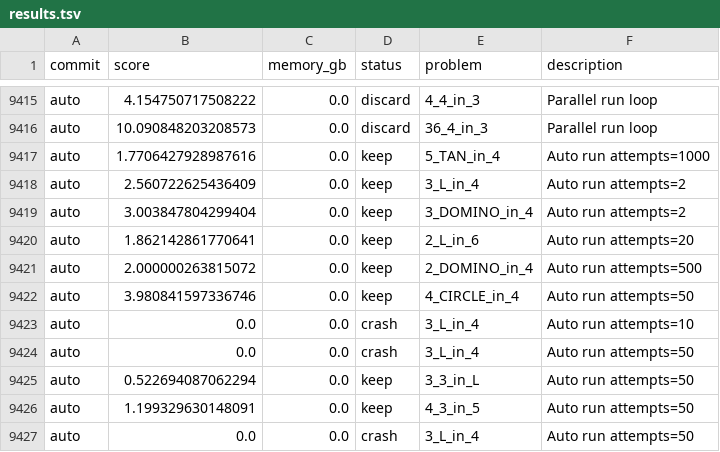
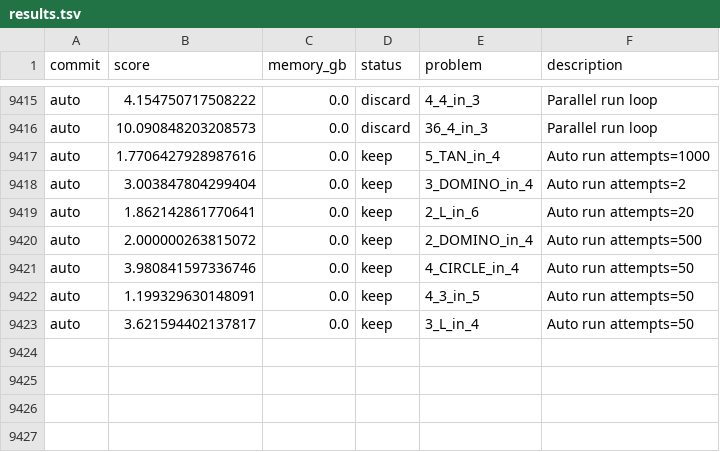
Before and after one commit to targed/shape-packing, a TSV file: results.tsv, drawn as a sheet; only a part is shown, gaps mark what is left out.

Commit message:
auto: run 3_L_in_4 score 3.621594402137817

```diff
--- a/results.tsv
+++ b/results.tsv
@@ -9417,3 +9417,2 @@ auto	10.090848203208573	0.0	discard	36_4_in_3	Parallel run loop
 auto	1.7706427928987616	0.0	keep	5_TAN_in_4	Auto run attempts=1000
-auto	2.560722625436409	0.0	keep	3_L_in_4	Auto run attempts=2
 auto	3.003847804299404	0.0	keep	3_DOMINO_in_4	Auto run attempts=2
@@ -9422,6 +9421,3 @@ auto	2.000000263815072	0.0	keep	2_DOMINO_in_4	Auto run attempts=500
 auto	3.980841597336746	0.0	keep	4_CIRCLE_in_4	Auto run attempts=50
-auto	0.0	0.0	crash	3_L_in_4	Auto run attempts=10
-auto	0.0	0.0	crash	3_L_in_4	Auto run attempts=50
-auto	0.522694087062294	0.0	keep	3_3_in_L	Auto run attempts=50
 auto	1.199329630148091	0.0	keep	4_3_in_5	Auto run attempts=50
-auto	0.0	0.0	crash	3_L_in_4	Auto run attempts=50
+auto	3.621594402137817	0.0	keep	3_L_in_4	Auto run attempts=50
```
Also changed, not shown: 2 other files.
